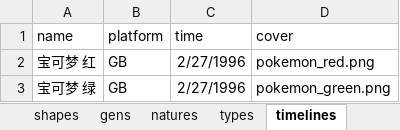
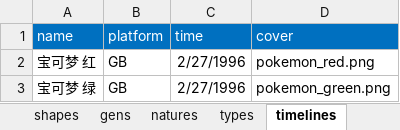
Before and after one commit to ColaLovingCat/vue_platform, an Excel workbook: public/docs/datas/pokes.xlsx, sheet timelines, drawn as a sheet; only a part is shown; values as stored, in another font and other column widths than the file's, no borders; the diff names each change by its address in the sheet, - before the commit and + after, or states it on an @@ line.

```diff
--- a/public/docs/datas/pokes.xlsx (sheet timelines)
+++ b/public/docs/datas/pokes.xlsx (sheet timelines)
@@ A1:D1 fill: none → #0070C0, text colour: black → #FFFFFF @@
```
Also changed, not shown: sheet gens, sheet shapes, other sheet tabs, public/docs/datas/f1.xlsx, 48 other files.
